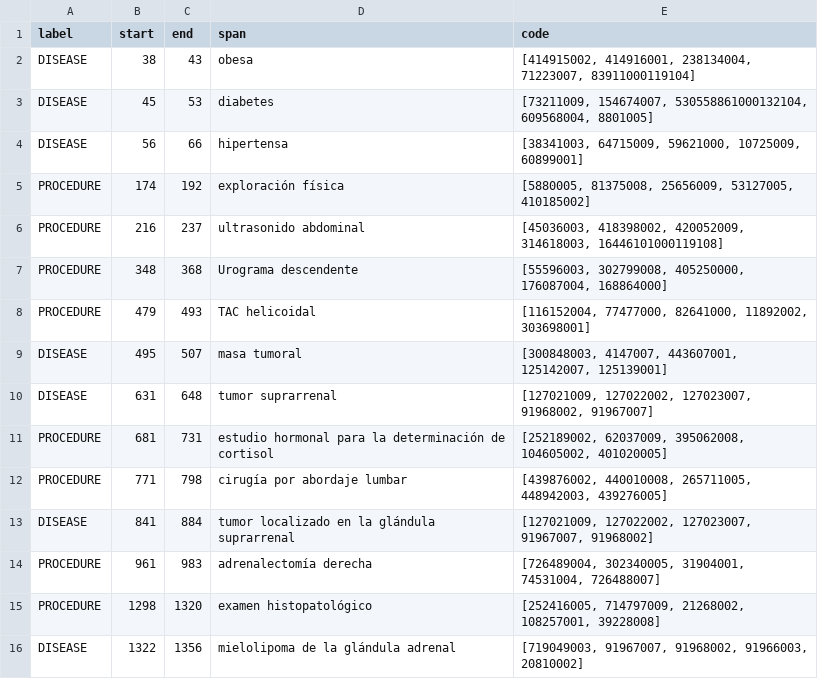
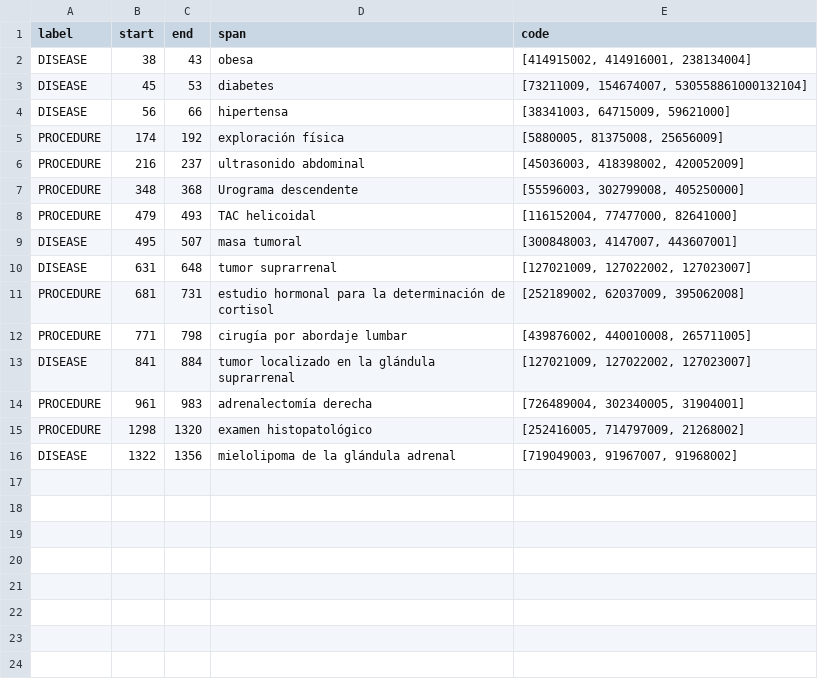
Before and after one commit to guilopgar/ner-linking-demo, a TSV file: server/data/mentions.tsv, drawn as a sheet.

```diff
--- a/server/data/mentions.tsv
+++ b/server/data/mentions.tsv
@@ -1,16 +1,16 @@
 label	start	end	span	code
-DISEASE	38	43	obesa	[414915002, 414916001, 238134004, 71223007, 83911000119104]
-DISEASE	45	53	diabetes	[73211009, 154674007, 530558861000132104, 609568004, 8801005]
-DISEASE	56	66	hipertensa	[38341003, 64715009, 59621000, 10725009, 60899001]
-PROCEDURE	174	192	exploración física	[5880005, 81375008, 25656009, 53127005, 410185002]
-PROCEDURE	216	237	ultrasonido abdominal	[45036003, 418398002, 420052009, 314618003, 16446101000119108]
-PROCEDURE	348	368	Urograma descendente	[55596003, 302799008, 405250000, 176087004, 168864000]
-PROCEDURE	479	493	TAC helicoidal	[116152004, 77477000, 82641000, 11892002, 303698001]
-DISEASE	495	507	masa tumoral	[300848003, 4147007, 443607001, 125142007, 125139001]
-DISEASE	631	648	tumor suprarrenal	[127021009, 127022002, 127023007, 91968002, 91967007]
-PROCEDURE	681	731	estudio hormonal para la determinación de cortisol	[252189002, 62037009, 395062008, 104605002, 401020005]
-PROCEDURE	771	798	cirugía por abordaje lumbar	[439876002, 440010008, 265711005, 448942003, 439276005]
-DISEASE	841	884	tumor localizado en la glándula suprarrenal	[127021009, 127022002, 127023007, 91967007, 91968002]
-PROCEDURE	961	983	adrenalectomía derecha	[726489004, 302340005, 31904001, 74531004, 726488007]
-PROCEDURE	1298	1320	examen histopatológico	[252416005, 714797009, 21268002, 108257001, 39228008]
-DISEASE	1322	1356	mielolipoma de la glándula adrenal	[719049003, 91967007, 91968002, 91966003, 20810002]
+DISEASE	38	43	obesa	[414915002, 414916001, 238134004]
+DISEASE	45	53	diabetes	[73211009, 154674007, 530558861000132104]
+DISEASE	56	66	hipertensa	[38341003, 64715009, 59621000]
+PROCEDURE	174	192	exploración física	[5880005, 81375008, 25656009]
+PROCEDURE	216	237	ultrasonido abdominal	[45036003, 418398002, 420052009]
+PROCEDURE	348	368	Urograma descendente	[55596003, 302799008, 405250000]
+PROCEDURE	479	493	TAC helicoidal	[116152004, 77477000, 82641000]
+DISEASE	495	507	masa tumoral	[300848003, 4147007, 443607001]
+DISEASE	631	648	tumor suprarrenal	[127021009, 127022002, 127023007]
+PROCEDURE	681	731	estudio hormonal para la determinación de cortisol	[252189002, 62037009, 395062008]
+PROCEDURE	771	798	cirugía por abordaje lumbar	[439876002, 440010008, 265711005]
+DISEASE	841	884	tumor localizado en la glándula suprarrenal	[127021009, 127022002, 127023007]
+PROCEDURE	961	983	adrenalectomía derecha	[726489004, 302340005, 31904001]
+PROCEDURE	1298	1320	examen histopatológico	[252416005, 714797009, 21268002]
+DISEASE	1322	1356	mielolipoma de la glándula adrenal	[719049003, 91967007, 91968002]
```
Also changed, not shown: 1 other file.
